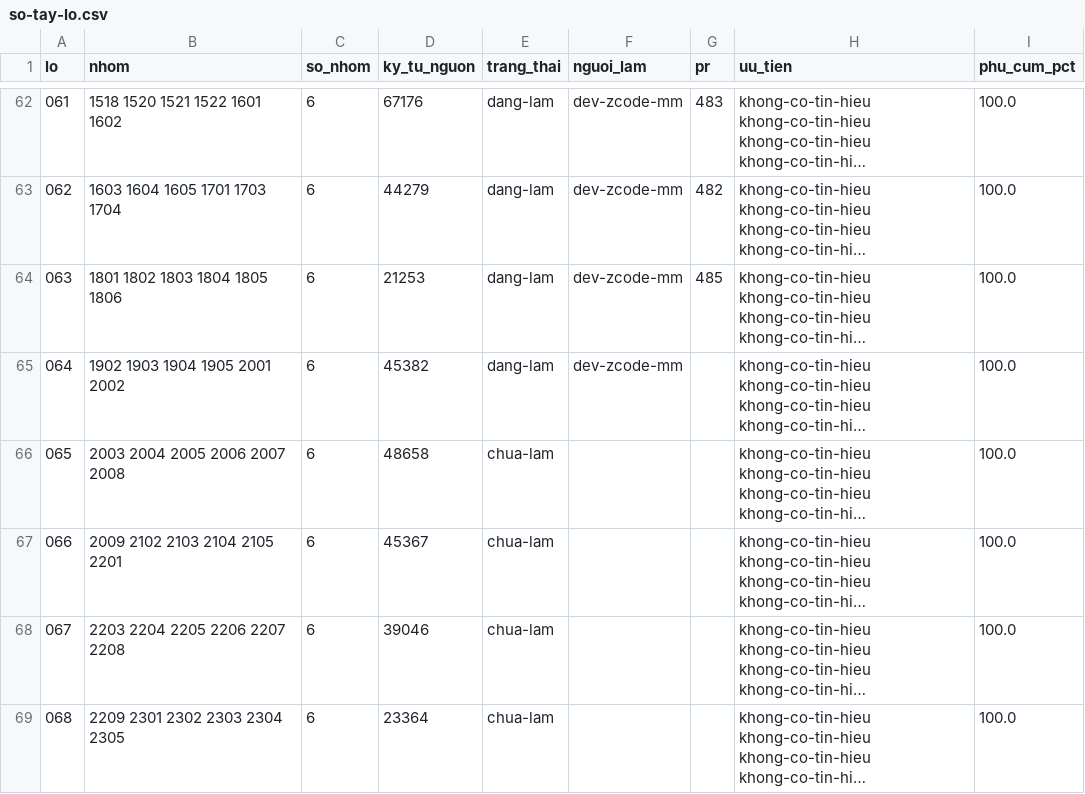
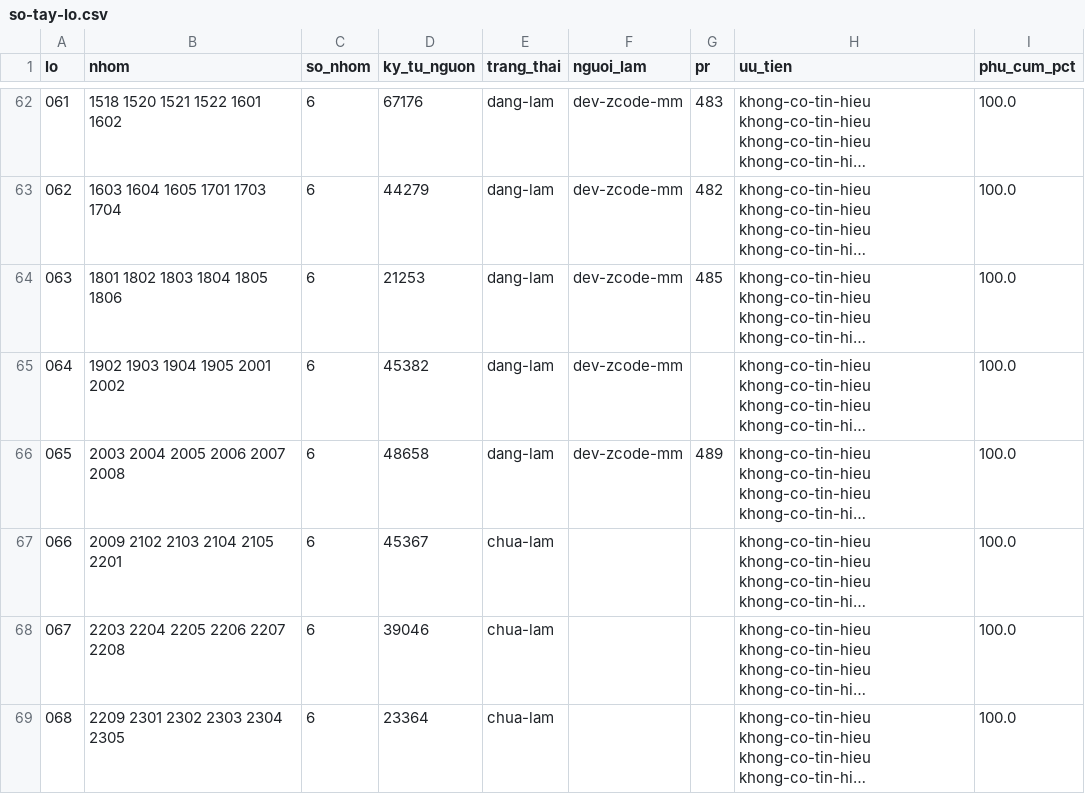
Before and after one commit to ozvietnam/hs-code-api, a CSV file: docs/giao-viec/so-tay-lo.csv, drawn as a sheet; only a part is shown, gaps mark what is left out; long unchanged cells end in …; the diff names each change by its address in the sheet, - before the commit and + after, or states it on an @@ line.

```diff
--- a/docs/giao-viec/so-tay-lo.csv
+++ b/docs/giao-viec/so-tay-lo.csv
-E66 (trang_thai): chua-lam
+E66 (trang_thai): dang-lam
-F66 (nguoi_lam): (empty)
+F66 (nguoi_lam): dev-zcode-mm
-G66 (pr): (empty)
+G66 (pr): 489
```
Also changed, not shown: 1 other file.
